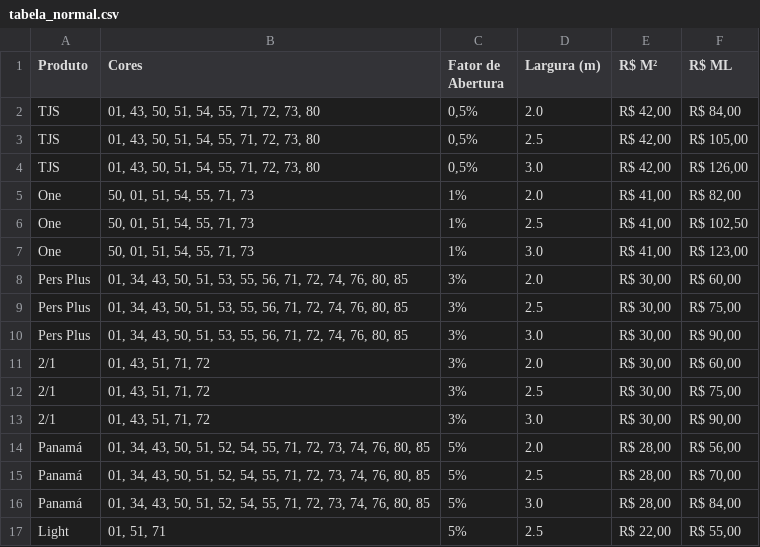
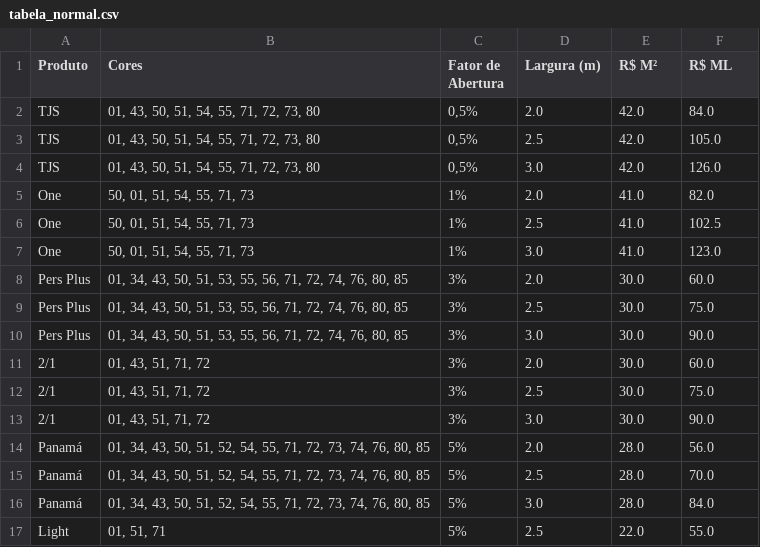
Before and after one commit to catrixtabela/persianas, a CSV file: tabela_normal.csv, drawn as a sheet.

```diff
--- a/tabela_normal.csv
+++ b/tabela_normal.csv
@@ -1,17 +1,17 @@
 Produto,Cores,Fator de Abertura,Largura (m),R$ M²,R$ ML
-TJS,"01, 43, 50, 51, 54, 55, 71, 72, 73, 80","0,5%",2.0,"R$ 42,00","R$ 84,00"
-TJS,"01, 43, 50, 51, 54, 55, 71, 72, 73, 80","0,5%",2.5,"R$ 42,00","R$ 105,00"
-TJS,"01, 43, 50, 51, 54, 55, 71, 72, 73, 80","0,5%",3.0,"R$ 42,00","R$ 126,00"
-One,"50, 01, 51, 54, 55, 71, 73",1%,2.0,"R$ 41,00","R$ 82,00"
-One,"50, 01, 51, 54, 55, 71, 73",1%,2.5,"R$ 41,00","R$ 102,50"
-One,"50, 01, 51, 54, 55, 71, 73",1%,3.0,"R$ 41,00","R$ 123,00"
-Pers Plus,"01, 34, 43, 50, 51, 53, 55, 56, 71, 72, 74, 76, 80, 85",3%,2.0,"R$ 30,00","R$ 60,00"
-Pers Plus,"01, 34, 43, 50, 51, 53, 55, 56, 71, 72, 74, 76, 80, 85",3%,2.5,"R$ 30,00","R$ 75,00"
-Pers Plus,"01, 34, 43, 50, 51, 53, 55, 56, 71, 72, 74, 76, 80, 85",3%,3.0,"R$ 30,00","R$ 90,00"
-2/1,"01, 43, 51, 71, 72",3%,2.0,"R$ 30,00","R$ 60,00"
-2/1,"01, 43, 51, 71, 72",3%,2.5,"R$ 30,00","R$ 75,00"
-2/1,"01, 43, 51, 71, 72",3%,3.0,"R$ 30,00","R$ 90,00"
-Panamá,"01, 34, 43, 50, 51, 52, 54, 55, 71, 72, 73, 74, 76, 80, 85",5%,2.0,"R$ 28,00","R$ 56,00"
-Panamá,"01, 34, 43, 50, 51, 52, 54, 55, 71, 72, 73, 74, 76, 80, 85",5%,2.5,"R$ 28,00","R$ 70,00"
-Panamá,"01, 34, 43, 50, 51, 52, 54, 55, 71, 72, 73, 74, 76, 80, 85",5%,3.0,"R$ 28,00","R$ 84,00"
-Light,"01, 51, 71",5%,2.5,"R$ 22,00","R$ 55,00"
+TJS,"01, 43, 50, 51, 54, 55, 71, 72, 73, 80","0,5%",2.0,42.0,84.0
+TJS,"01, 43, 50, 51, 54, 55, 71, 72, 73, 80","0,5%",2.5,42.0,105.0
+TJS,"01, 43, 50, 51, 54, 55, 71, 72, 73, 80","0,5%",3.0,42.0,126.0
+One,"50, 01, 51, 54, 55, 71, 73",1%,2.0,41.0,82.0
+One,"50, 01, 51, 54, 55, 71, 73",1%,2.5,41.0,102.5
+One,"50, 01, 51, 54, 55, 71, 73",1%,3.0,41.0,123.0
+Pers Plus,"01, 34, 43, 50, 51, 53, 55, 56, 71, 72, 74, 76, 80, 85",3%,2.0,30.0,60.0
+Pers Plus,"01, 34, 43, 50, 51, 53, 55, 56, 71, 72, 74, 76, 80, 85",3%,2.5,30.0,75.0
+Pers Plus,"01, 34, 43, 50, 51, 53, 55, 56, 71, 72, 74, 76, 80, 85",3%,3.0,30.0,90.0
+2/1,"01, 43, 51, 71, 72",3%,2.0,30.0,60.0
+2/1,"01, 43, 51, 71, 72",3%,2.5,30.0,75.0
+2/1,"01, 43, 51, 71, 72",3%,3.0,30.0,90.0
+Panamá,"01, 34, 43, 50, 51, 52, 54, 55, 71, 72, 73, 74, 76, 80, 85",5%,2.0,28.0,56.0
+Panamá,"01, 34, 43, 50, 51, 52, 54, 55, 71, 72, 73, 74, 76, 80, 85",5%,2.5,28.0,70.0
+Panamá,"01, 34, 43, 50, 51, 52, 54, 55, 71, 72, 73, 74, 76, 80, 85",5%,3.0,28.0,84.0
+Light,"01, 51, 71",5%,2.5,22.0,55.0
```
Also changed, not shown: tabela_2500.csv, tabela_300.csv.
